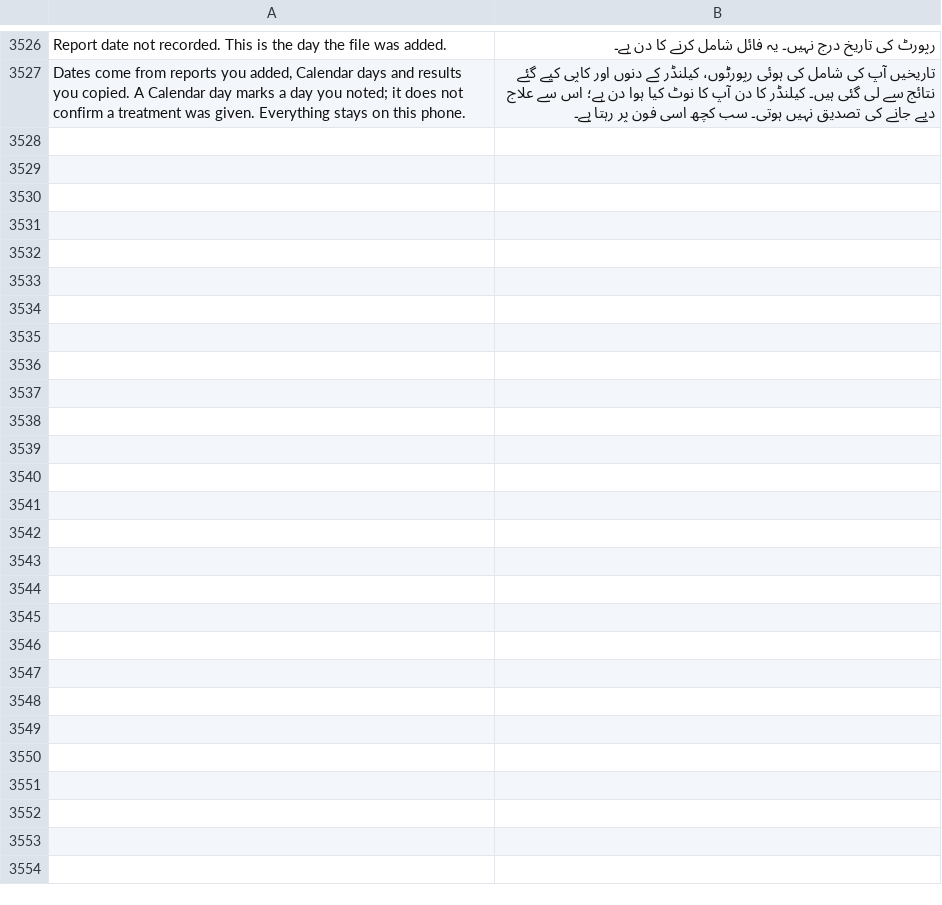
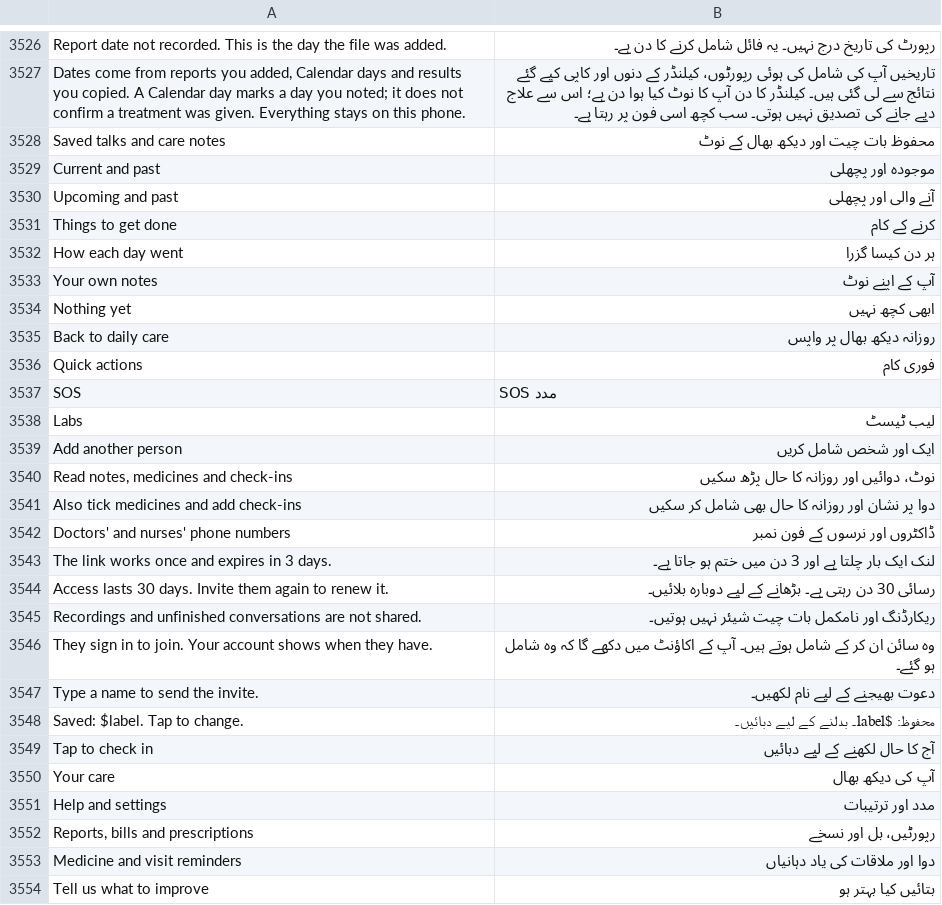
Before and after one commit to basithladdu/healthathon, a TSV file: android/app/src/main/resources/i18n/ur.tsv, drawn as a sheet; only a part is shown, gaps mark what is left out.

```diff
--- a/android/app/src/main/resources/i18n/ur.tsv
+++ b/android/app/src/main/resources/i18n/ur.tsv
@@ -3527 +3527,28 @@ Report date not recorded. This is the day the file was added.	رپورٹ کی ت
 Dates come from reports you added, Calendar days and results you copied. A Calendar day marks a day you noted; it does not confirm a treatment was given. Everything stays on this phone.	تاریخیں آپ کی شامل کی ہوئی رپورٹوں، کیلنڈر کے دنوں اور کاپی کیے گئے نتائج سے لی گئی ہیں۔ کیلنڈر کا دن آپ کا نوٹ کیا ہوا دن ہے؛ اس سے علاج دیے جانے کی تصدیق نہیں ہوتی۔ سب کچھ اسی فون پر رہتا ہے۔
+Saved talks and care notes	محفوظ بات چیت اور دیکھ بھال کے نوٹ
+Current and past	موجودہ اور پچھلی
+Upcoming and past	آنے والی اور پچھلی
+Things to get done	کرنے کے کام
+How each day went	ہر دن کیسا گزرا
+Your own notes	آپ کے اپنے نوٹ
+Nothing yet	ابھی کچھ نہیں
+Back to daily care	روزانہ دیکھ بھال پر واپس
+Quick actions	فوری کام
+SOS	SOS مدد
+Labs	لیب ٹیسٹ
+Add another person	ایک اور شخص شامل کریں
+Read notes, medicines and check-ins	نوٹ، دوائیں اور روزانہ کا حال پڑھ سکیں
+Also tick medicines and add check-ins	دوا پر نشان اور روزانہ کا حال بھی شامل کر سکیں
+Doctors' and nurses' phone numbers	ڈاکٹروں اور نرسوں کے فون نمبر
+The link works once and expires in 3 days.	لنک ایک بار چلتا ہے اور 3 دن میں ختم ہو جاتا ہے۔
+Access lasts 30 days. Invite them again to renew it.	رسائی 30 دن رہتی ہے۔ بڑھانے کے لیے دوبارہ بلائیں۔
+Recordings and unfinished conversations are not shared.	ریکارڈنگ اور نامکمل بات چیت شیئر نہیں ہوتیں۔
+They sign in to join. Your account shows when they have.	وہ سائن ان کر کے شامل ہوتے ہیں۔ آپ کے اکاؤنٹ میں دکھے گا کہ وہ شامل ہو گئے۔
+Type a name to send the invite.	دعوت بھیجنے کے لیے نام لکھیں۔
+Saved: $label. Tap to change.	محفوظ: $label۔ بدلنے کے لیے دبائیں۔
+Tap to check in	آج کا حال لکھنے کے لیے دبائیں
+Your care	آپ کی دیکھ بھال
+Help and settings	مدد اور ترتیبات
+Reports, bills and prescriptions	رپورٹیں، بل اور نسخے
+Medicine and visit reminders	دوا اور ملاقات کی یاد دہانیاں
+Tell us what to improve	بتائیں کیا بہتر ہو
```
Also changed, not shown: android/app/src/main/resources/i18n/kn.tsv, android/app/src/main/resources/i18n/te.tsv, 18 other files.
